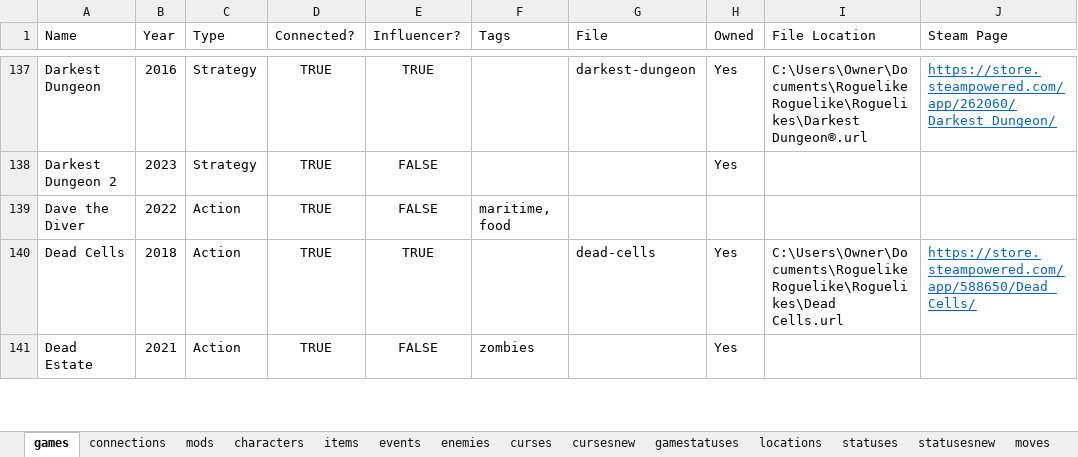
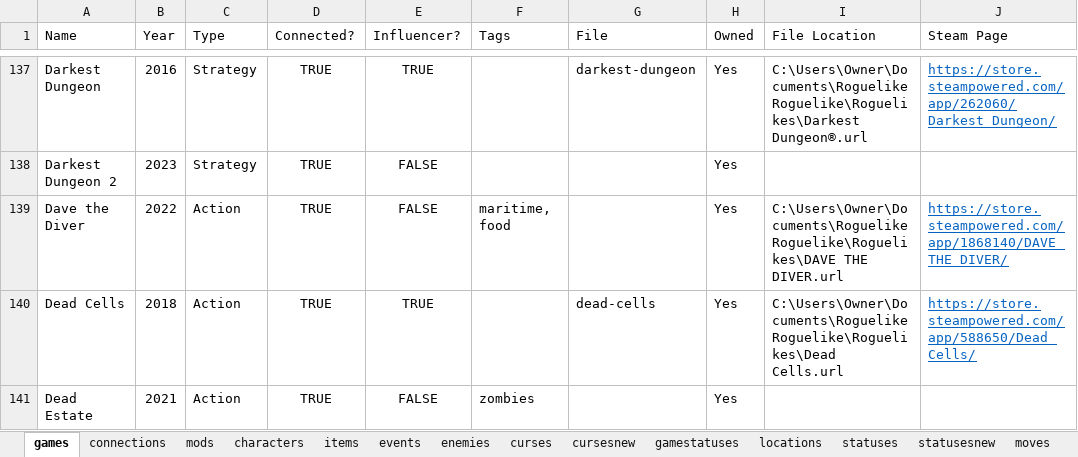
Before and after one commit to batsling/Roguelike-like, an Excel workbook: tools/Roguelikes.xlsx, sheet games, drawn as a sheet; only a part is shown, gaps mark what is left out; values as stored, in another font and other column widths than the file's, no borders; table styles not drawn; the diff names each change by its address in the sheet, - before the commit and + after, or states it on an @@ line.

Commit message:
Add files via upload

```diff
--- a/tools/Roguelikes.xlsx (sheet games)
+++ b/tools/Roguelikes.xlsx (sheet games)
-H139 (Owned): (empty)
+H139 (Owned): Yes
-I139 (File Location): (empty)
+I139 (File Location): C:\Users\Owner\Documents\Roguelike Roguelike\Roguelikes\DAVE THE DIVER.url
-J139 (Steam Page): (empty)
+J139 (Steam Page): https://store.steampowered.com/app/1868140/DAVE_THE_DIVER/
```
Also changed, not shown: sheet items.
